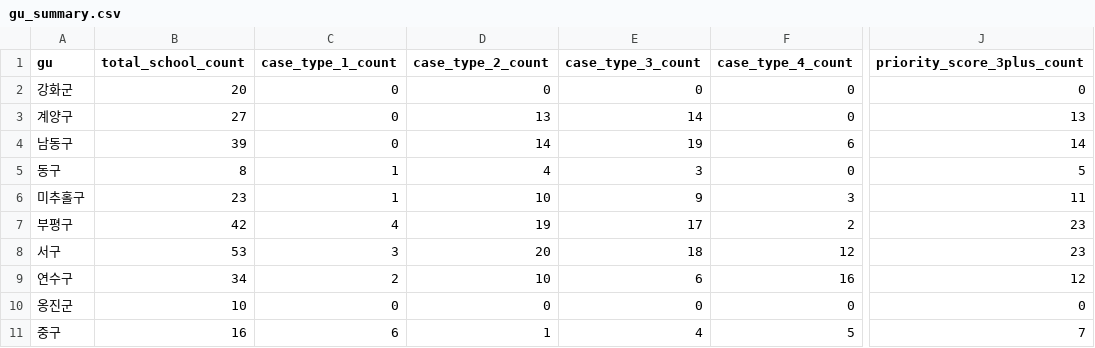
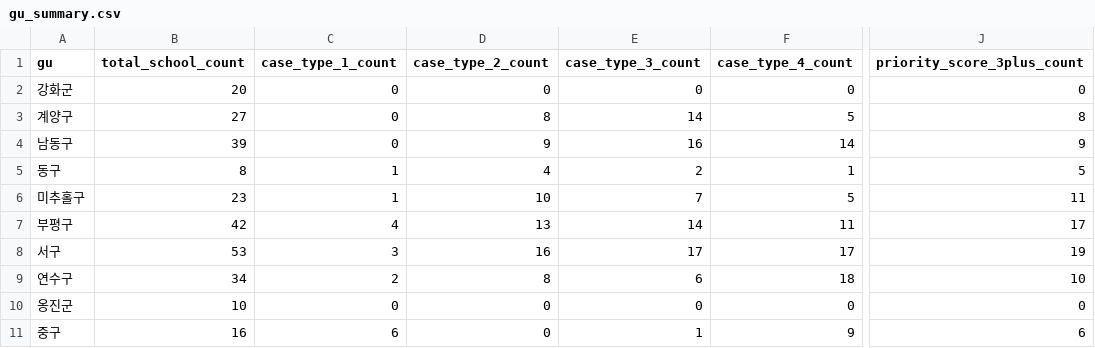
Before and after one commit to namijini0403/2026-park-analysis, a CSV file: data_processed/gu_summary.csv, drawn as a sheet; only a part is shown, gaps mark what is left out; the diff names each change by its address in the sheet, - before the commit and + after, or states it on an @@ line.

```diff
--- a/data_processed/gu_summary.csv
+++ b/data_processed/gu_summary.csv
-D3 (case_type_2_count): 13
+D3 (case_type_2_count): 8
-F3 (case_type_4_count): 0
+F3 (case_type_4_count): 5
-J3 (priority_score_3plus_count): 13
+J3 (priority_score_3plus_count): 8
-D4 (case_type_2_count): 14
+D4 (case_type_2_count): 9
-E4 (case_type_3_count): 19
+E4 (case_type_3_count): 16
-F4 (case_type_4_count): 6
+F4 (case_type_4_count): 14
-J4 (priority_score_3plus_count): 14
+J4 (priority_score_3plus_count): 9
-E5 (case_type_3_count): 3
+E5 (case_type_3_count): 2
-F5 (case_type_4_count): 0
+F5 (case_type_4_count): 1
-E6 (case_type_3_count): 9
+E6 (case_type_3_count): 7
-F6 (case_type_4_count): 3
+F6 (case_type_4_count): 5
-D7 (case_type_2_count): 19
+D7 (case_type_2_count): 13
-E7 (case_type_3_count): 17
+E7 (case_type_3_count): 14
-F7 (case_type_4_count): 2
+F7 (case_type_4_count): 11
-J7 (priority_score_3plus_count): 23
+J7 (priority_score_3plus_count): 17
-D8 (case_type_2_count): 20
+D8 (case_type_2_count): 16
-E8 (case_type_3_count): 18
+E8 (case_type_3_count): 17
-F8 (case_type_4_count): 12
+F8 (case_type_4_count): 17
-J8 (priority_score_3plus_count): 23
+J8 (priority_score_3plus_count): 19
-D9 (case_type_2_count): 10
+D9 (case_type_2_count): 8
-F9 (case_type_4_count): 16
+F9 (case_type_4_count): 18
-J9 (priority_score_3plus_count): 12
+J9 (priority_score_3plus_count): 10
-D11 (case_type_2_count): 1
+D11 (case_type_2_count): 0
-E11 (case_type_3_count): 4
+E11 (case_type_3_count): 1
-F11 (case_type_4_count): 5
+F11 (case_type_4_count): 9
-J11 (priority_score_3plus_count): 7
+J11 (priority_score_3plus_count): 6
```
Also changed, not shown: data_processed/school_priority.csv, 10 other files.
